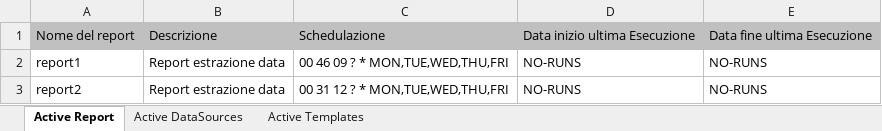
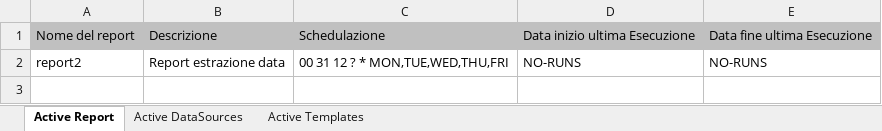
Before and after one commit to dbertini/TheRetriever, an Excel workbook: running_job.xlsx, sheet Active Report, drawn as a sheet; values as stored, in another font and other column widths than the file's, no borders; the diff names each change by its address in the sheet, - before the commit and + after, or states it on an @@ line.

Commit message:
Inizio del servizio rest per la modifica dei report schedulati

```diff
--- a/running_job.xlsx (sheet Active Report)
+++ b/running_job.xlsx (sheet Active Report)
-row 2: report1 | Report estrazione data | 00 46 09 ? * MON,TUE,WED,THU,FRI | NO-RUNS | NO-RUNS
```
Also changed, not shown: sheet Active DataSources, 11 other files.
